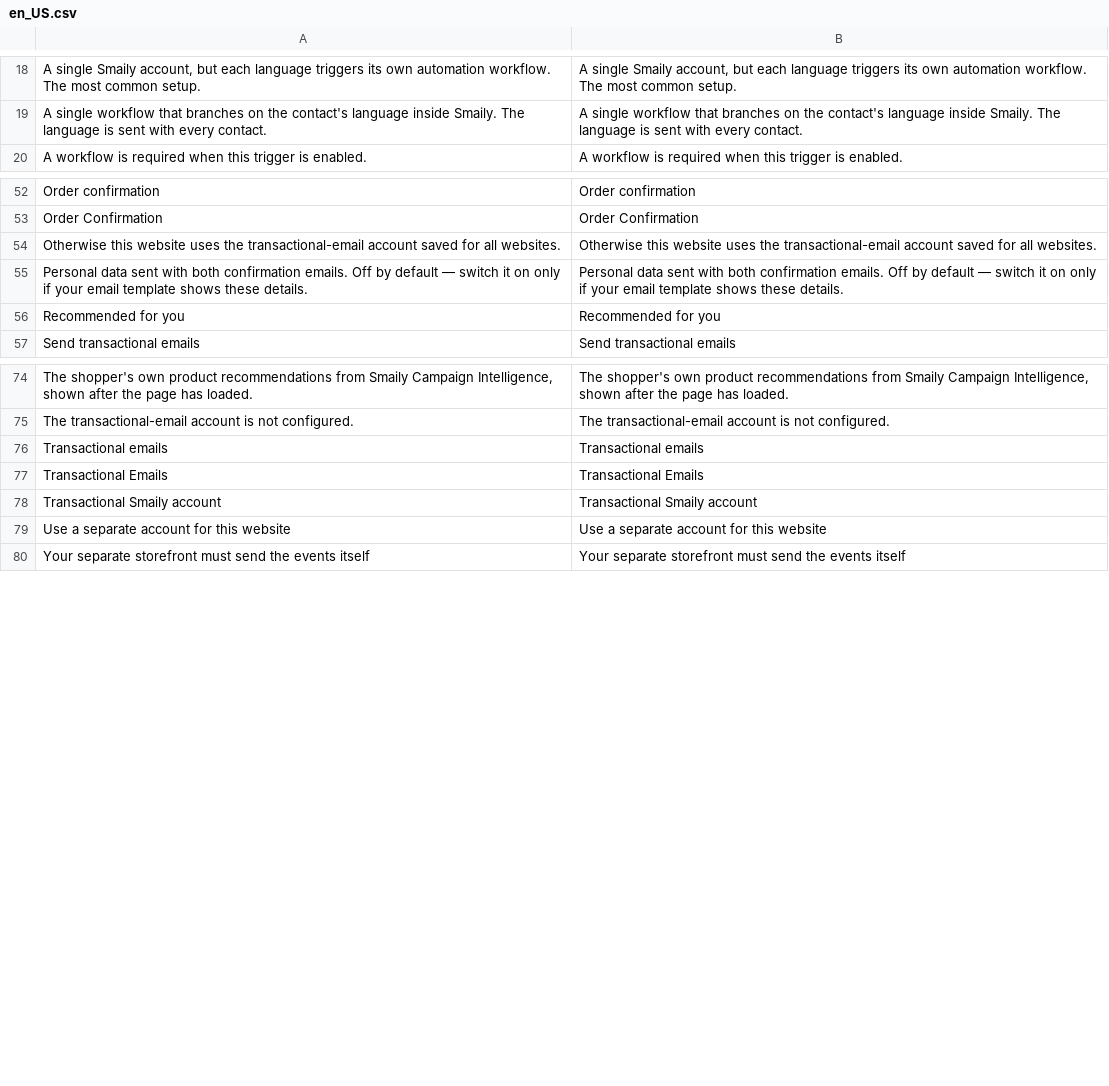
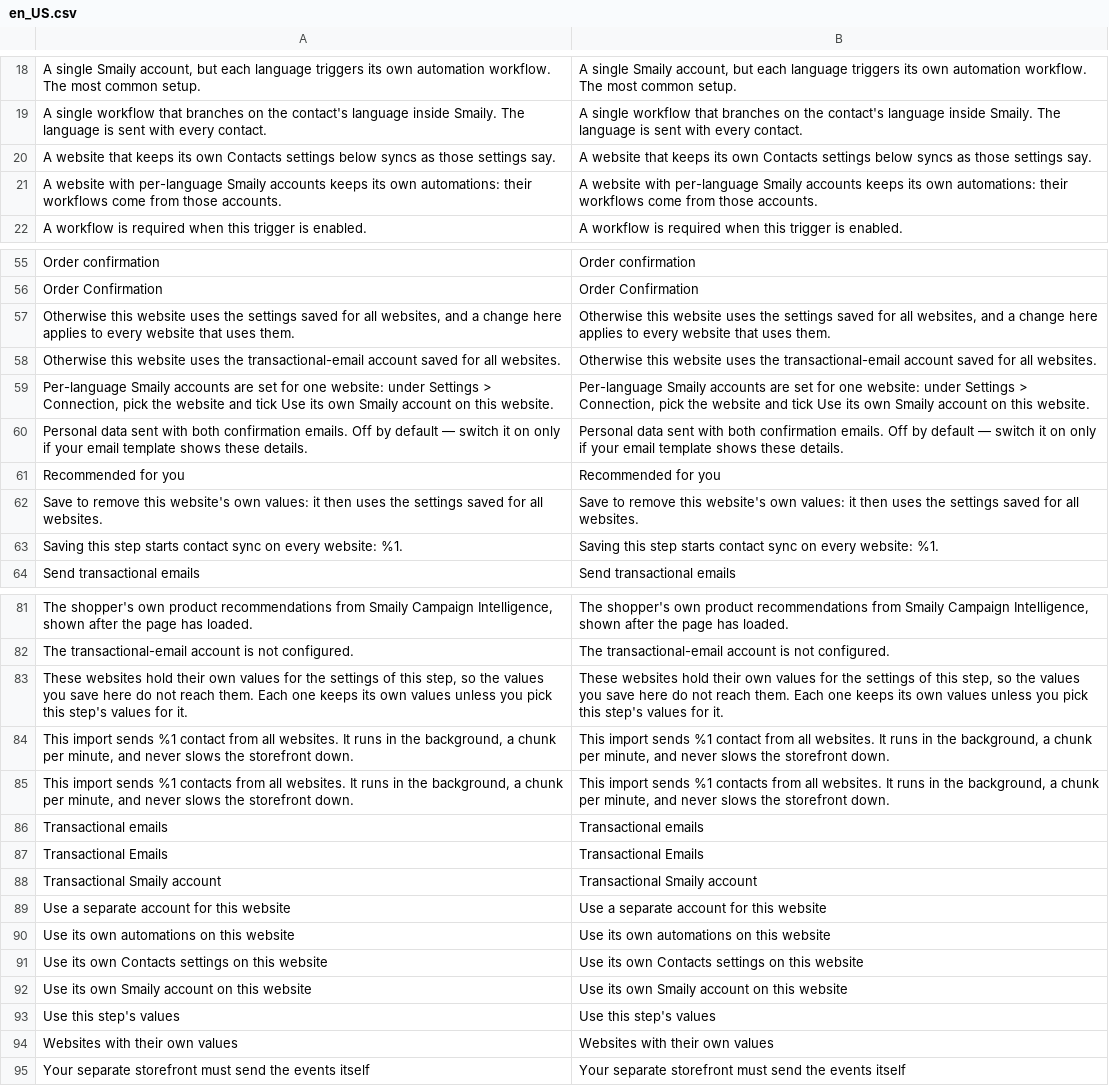
Before and after one commit to sendsmaily/smaily-magento-extension, a CSV file: i18n/en_US.csv, drawn as a sheet; only a part is shown, gaps mark what is left out; the diff covers the shown part only; the diff names each change by its address in the sheet, - before the commit and + after, or states it on an @@ line.

```diff
--- a/i18n/en_US.csv
+++ b/i18n/en_US.csv
+row 20: A website that keeps its own Contacts settings below syncs as those settings say. | A website that keeps its own Contacts settings below syncs as those settings say.
+row 21: A website with per-language Smaily accounts keeps its own automations: their workflows come from those accounts. | A website with per-language Smaily accounts keeps its own automations: their workflows come from those accounts.
+row 57: Otherwise this website uses the settings saved for all websites, and a change here applies to every website that uses them. | Otherwise this website uses the settings saved for all websites, and a change here applies to every website that uses them.
+row 59: Per-language Smaily accounts are set for one website: under Settings > Connection, pick the website and tick Use its own Smaily account on this website. | Per-language Smaily accounts are set for one website: under Settings > Connection, pick the website and tick Use its own Smaily account on this website.
+row 62: Save to remove this website's own values: it then uses the settings saved for all websites. | Save to remove this website's own values: it then uses the settings saved for all websites.
+row 63: Saving this step starts contact sync on every website: %1. | Saving this step starts contact sync on every website: %1.
+row 83: These websites hold their own values for the settings of this step, so the values you save here do not reach them. Each one keeps its own values unless you pick this step's values for it. | These websites hold their own values for the settings of this step, so the values you save here do not reach them. Each one keeps its own values unless you pick this step's values for it.
+row 84: This import sends %1 contact from all websites. It runs in the background, a chunk per minute, and never slows the storefront down. | This import sends %1 contact from all websites. It runs in the background, a chunk per minute, and never slows the storefront down.
+row 85: This import sends %1 contacts from all websites. It runs in the background, a chunk per minute, and never slows the storefront down. | This import sends %1 contacts from all websites. It runs in the background, a chunk per minute, and never slows the storefront down.
+row 90: Use its own automations on this website | Use its own automations on this website
+row 91: Use its own Contacts settings on this website | Use its own Contacts settings on this website
+row 92: Use its own Smaily account on this website | Use its own Smaily account on this website
+row 93: Use this step's values | Use this step's values
+row 94: Websites with their own values | Websites with their own values
```
Also changed, not shown: 1 added row, 2 removed rows and 4 edited cells elsewhere in this file, i18n/et_EE.csv, 36 other files.
